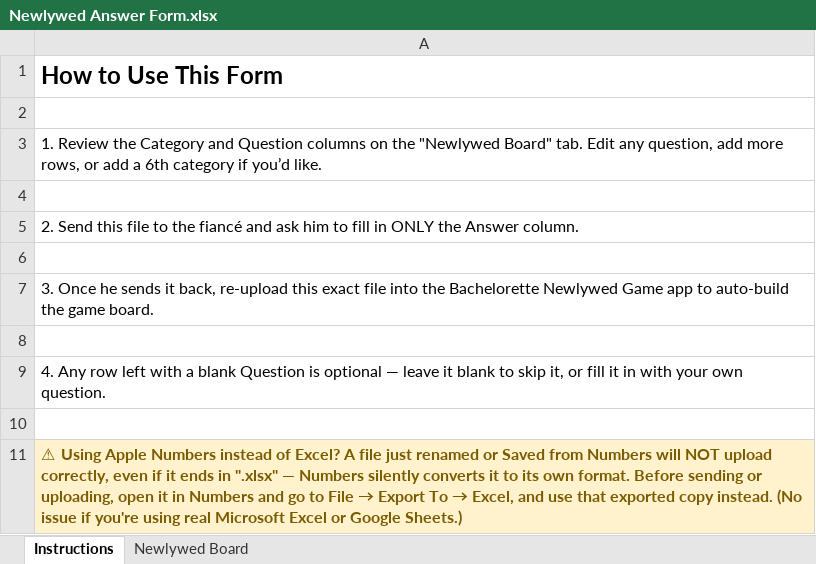
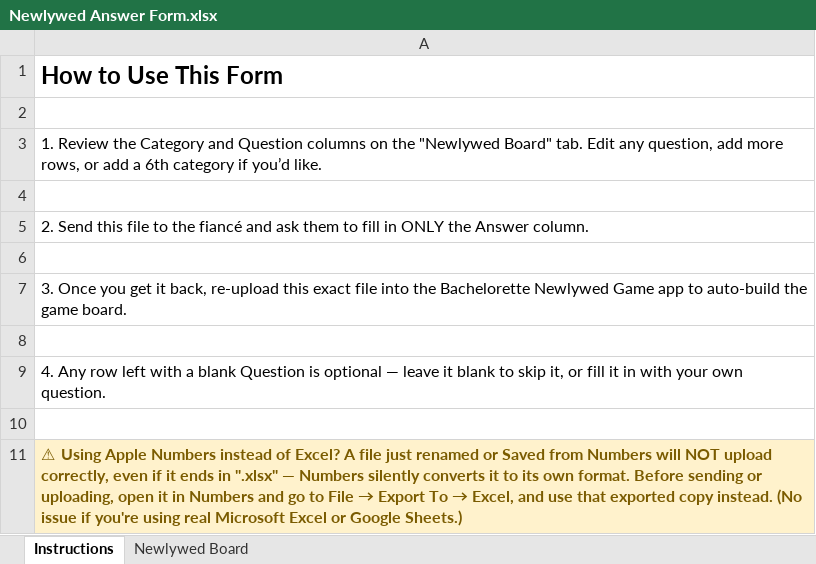
Before and after one commit to bubbleburster29/bachelorette-jeopardy, an Excel workbook: Newlywed Answer Form.xlsx, sheet Instructions, drawn as a sheet; values as stored, in another font and other column widths than the file's, no borders; the diff names each change by its address in the sheet, - before the commit and + after, or states it on an @@ line.

```diff
--- a/Newlywed Answer Form.xlsx (sheet Instructions)
+++ b/Newlywed Answer Form.xlsx (sheet Instructions)
-A5: …and ask him to fill…
+A5: …and ask them to fill…
-A7: 3. Once he sends it back,…
+A7: 3. Once you get it back,…
```
Also changed, not shown: 1 other file.
